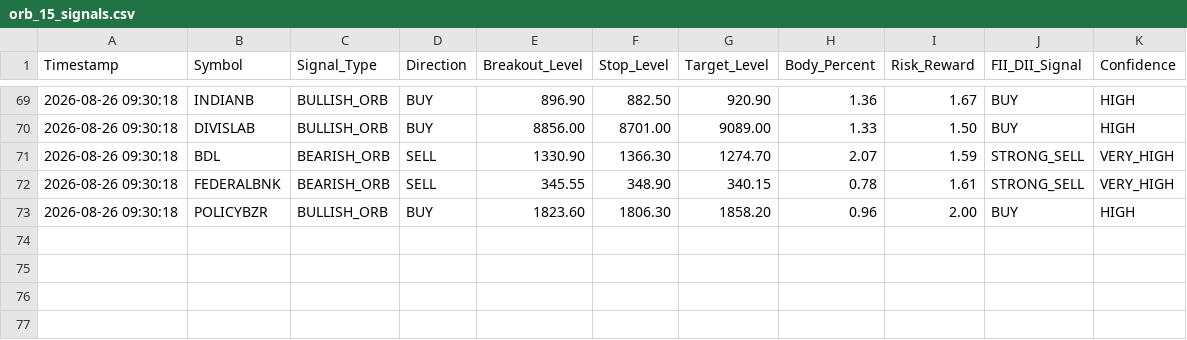
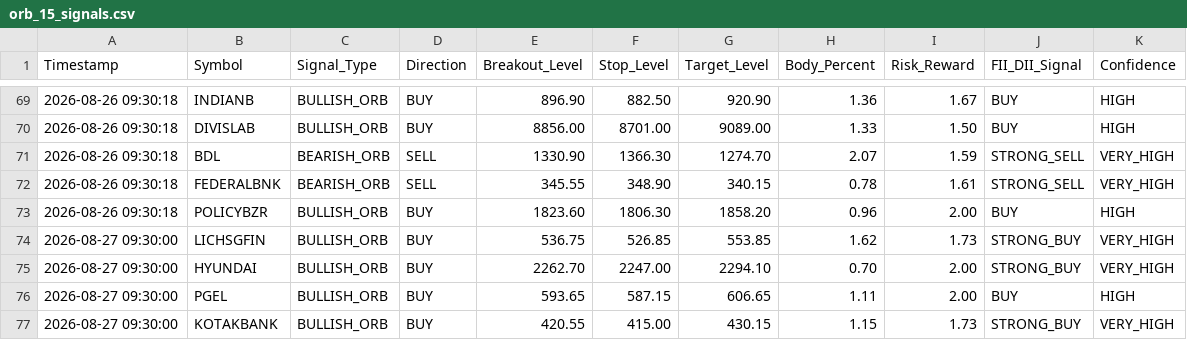
Before and after one commit to frzkhn155-ai/Final, a CSV file: orb_15_signals.csv, drawn as a sheet; only a part is shown, gaps mark what is left out.

```diff
--- a/orb_15_signals.csv
+++ b/orb_15_signals.csv
@@ -73 +73,5 @@ Timestamp,Symbol,Signal_Type,Direction,Breakout_Level,Stop_Level,Target_Level,Bo
 2026-08-26 09:30:18,POLICYBZR,BULLISH_ORB,BUY,1823.60,1806.30,1858.20,0.96,2.00,BUY,HIGH
+2026-08-27 09:30:00,LICHSGFIN,BULLISH_ORB,BUY,536.75,526.85,553.85,1.62,1.73,STRONG_BUY,VERY_HIGH
+2026-08-27 09:30:00,HYUNDAI,BULLISH_ORB,BUY,2262.70,2247.00,2294.10,0.70,2.00,STRONG_BUY,VERY_HIGH
+2026-08-27 09:30:00,PGEL,BULLISH_ORB,BUY,593.65,587.15,606.65,1.11,2.00,BUY,HIGH
+2026-08-27 09:30:00,KOTAKBANK,BULLISH_ORB,BUY,420.55,415.00,430.15,1.15,1.73,STRONG_BUY,VERY_HIGH
```
Also changed, not shown: box_trading_alerts.csv, fii_bb_continuation_alerts.csv, 13 other files.
